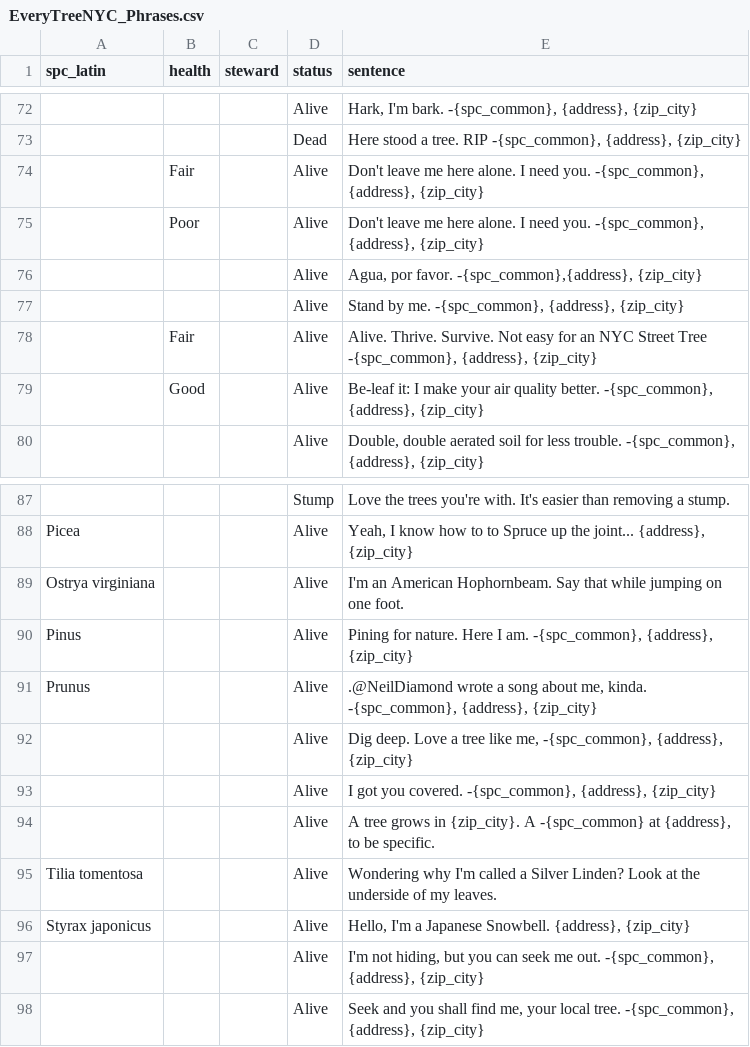
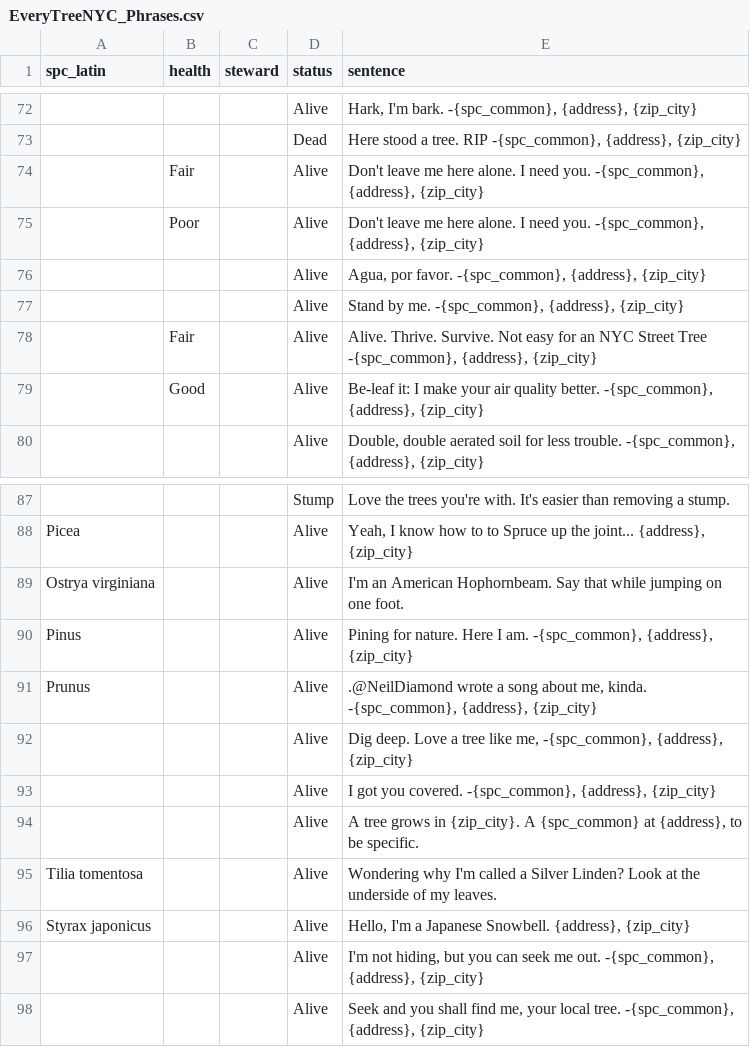
Before and after one commit to grvsmth/everytreebot, a CSV file: everylot/data/EveryTreeNYC_Phrases.csv, drawn as a sheet; only a part is shown, gaps mark what is left out; the diff names each change by its address in the sheet, - before the commit and + after, or states it on an @@ line.

```diff
--- a/everylot/data/EveryTreeNYC_Phrases.csv
+++ b/everylot/data/EveryTreeNYC_Phrases.csv
-E76 (sentence): …por favor. -{spc_common},{address}, {zip_city}
+E76 (sentence): …por favor. -{spc_common}, {address}, {zip_city}
-E94 (sentence): …{zip_city}. A -{spc_common} at {address},…
+E94 (sentence): …{zip_city}. A {spc_common} at {address},…
```
Also changed, not shown: 3 other files.
